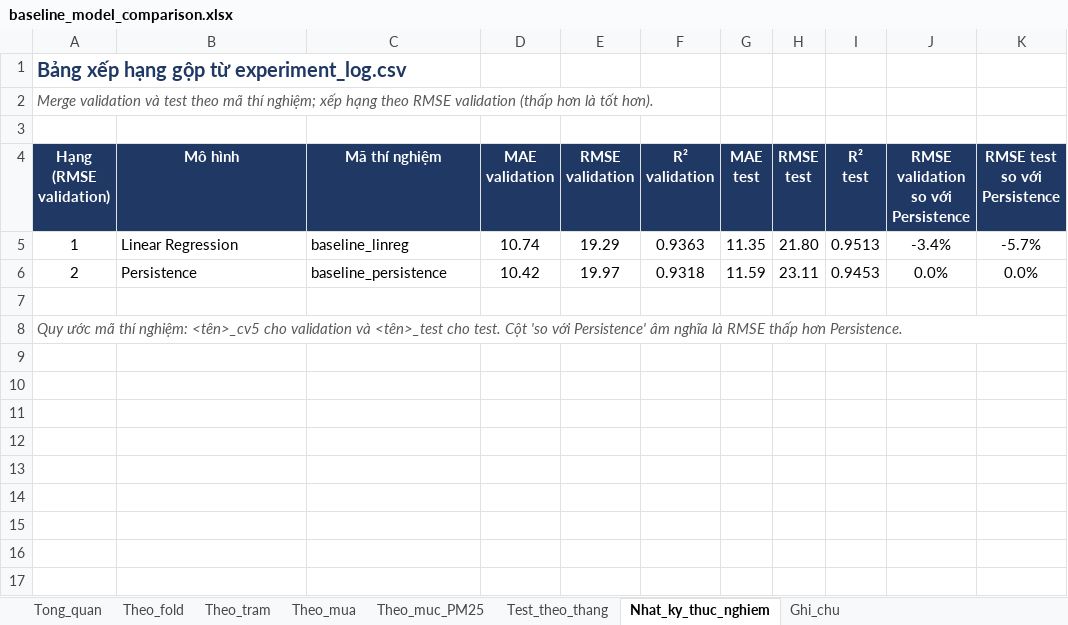
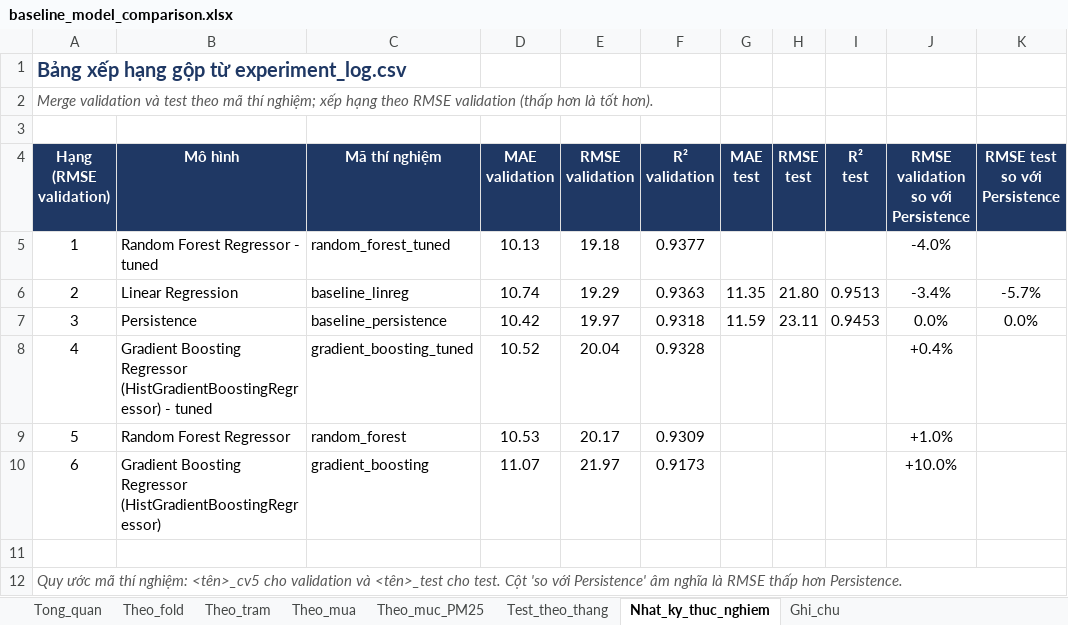
Before and after one commit to bjruly/sgu_finalproject_machinelearning_2026-2027, an Excel workbook: outputs/baseline_model_comparison.xlsx, sheet Nhat_ky_thuc_nghiem, drawn as a sheet; values as stored, in another font and other column widths than the file's, no borders; charts and pictures not drawn; addresses are those after the commit; the diff names each change by its address in the sheet, - before the commit and + after, or states it on an @@ line.

Commit message:
test

```diff
--- a/outputs/baseline_model_comparison.xlsx (sheet Nhat_ky_thuc_nghiem)
+++ b/outputs/baseline_model_comparison.xlsx (sheet Nhat_ky_thuc_nghiem)
+row 5: 1 | Random Forest Regressor - tuned | random_forest_tuned | 10.13 | 19.18 | 0.9377 |  |  |  | -4.0%
-A6 (Hạng (RMSE validation)): 1
+A6 (Hạng (RMSE validation)): 2
-A7 (Hạng (RMSE validation)): 2
+A7 (Hạng (RMSE validation)): 3
+row 8: 4 | Gradient Boosting Regressor (HistGradientBoostingRegressor) - tuned | gradient_boosting_tuned | 10.52 | 20.04 | 0.9328 |  |  |  | +0.4%
+row 9: 5 | Random Forest Regressor | random_forest | 10.53 | 20.17 | 0.9309 |  |  |  | +1.0%
+row 10: 6 | Gradient Boosting Regressor (HistGradientBoostingRegressor) | gradient_boosting | 11.07 | 21.97 | 0.9173 |  |  |  | +10.0%
```
Also changed, not shown: sheet Ghi_chu, charts or pictures, 17 other files.
